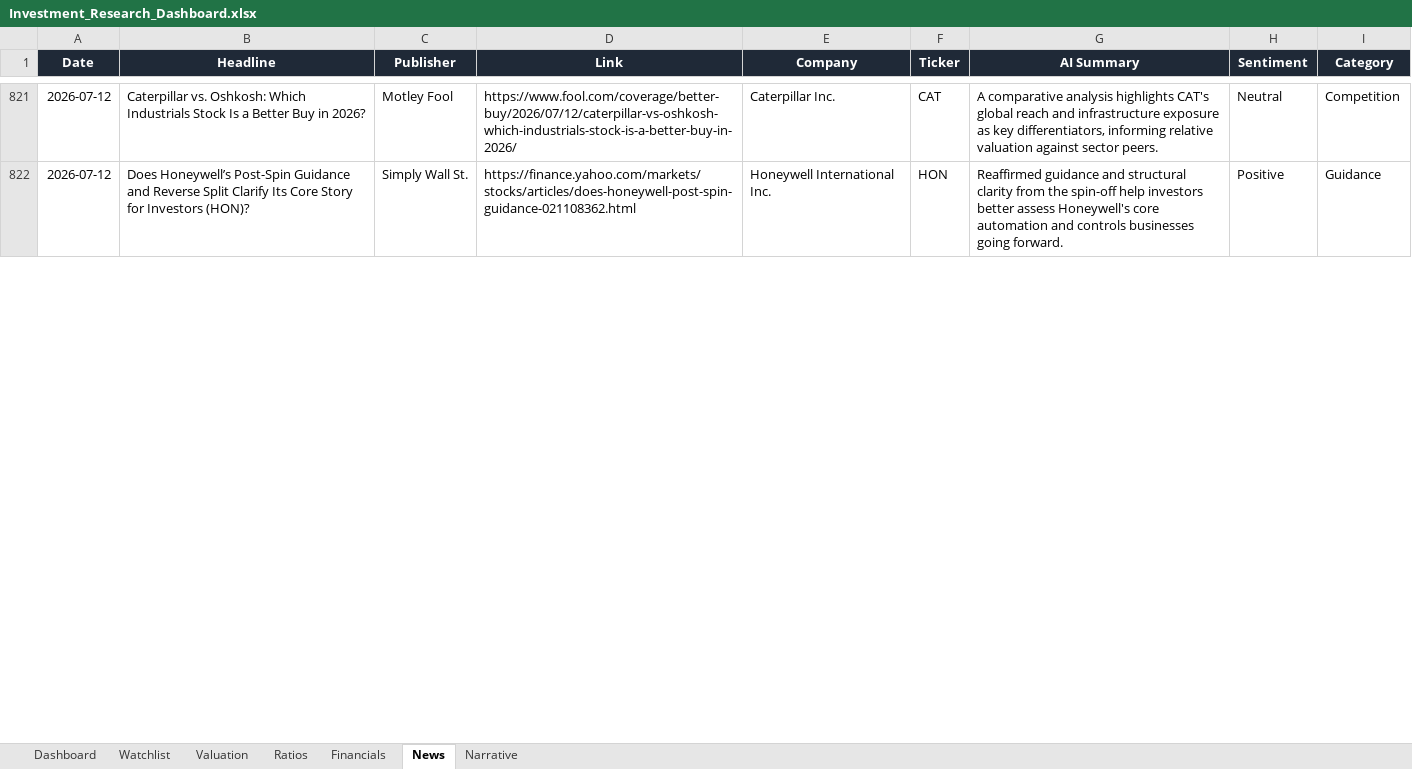
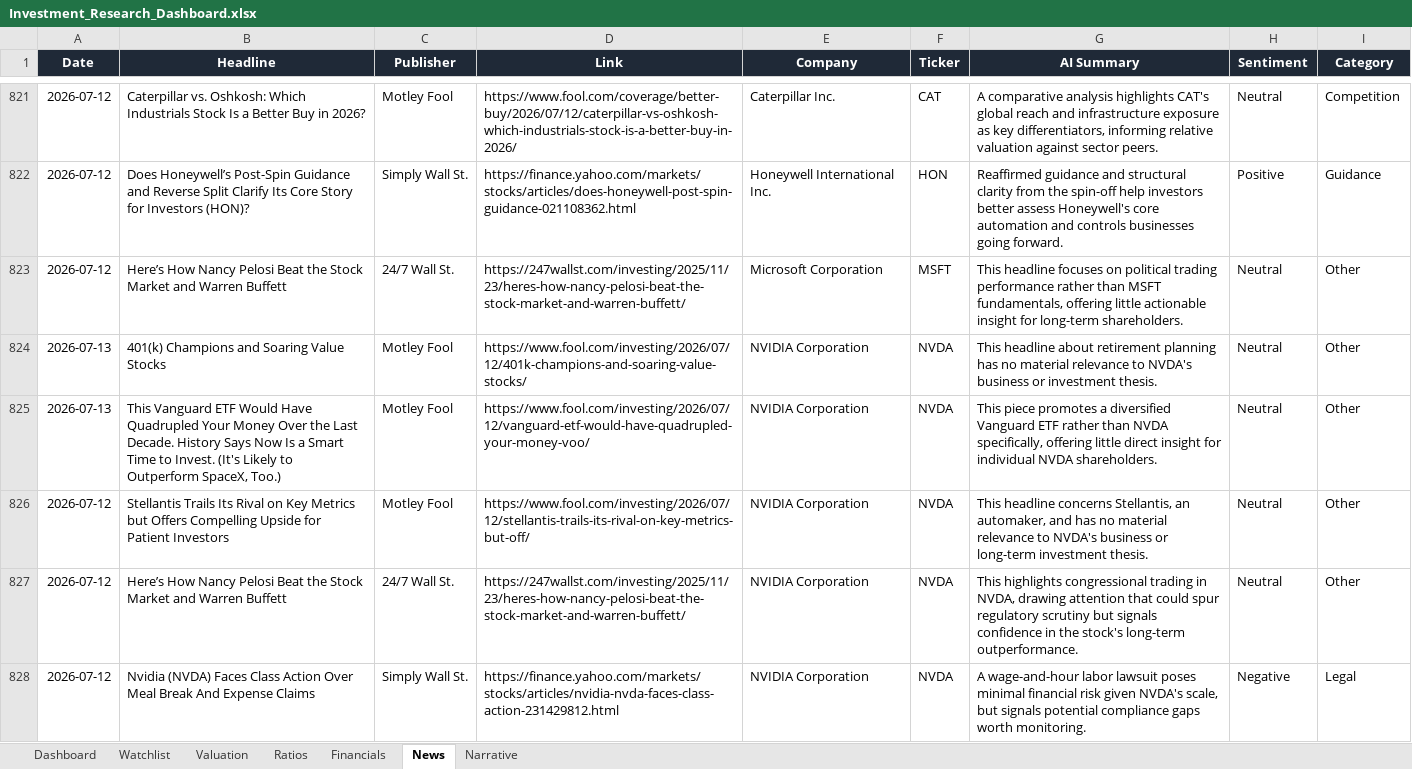
Before and after one commit to ishannair2005/Investing_Dashboard, an Excel workbook: Investment_Research_Dashboard.xlsx, sheet News, drawn as a sheet; only a part is shown, gaps mark what is left out; values as stored, in another font and other column widths than the file's, no borders; table styles not drawn; the diff covers the shown part only; the diff names each change by its address in the sheet, - before the commit and + after, or states it on an @@ line.

```diff
--- a/Investment_Research_Dashboard.xlsx (sheet News)
+++ b/Investment_Research_Dashboard.xlsx (sheet News)
+row 823: 2026-07-12 | Here’s How Nancy Pelosi Beat the Stock Market and Warren Buffett | 24/7 Wall St. | https://247wallst.com/investing/2025/11/23/heres-how-nancy-pelosi-beat-the-stock-market-and-warren-buffett/ | Microsoft Corporation | MSFT | This headline focuses on political trading performance rather than MSFT fundamentals, offering little actionable insight for long-term shareholders. | Neutral | Other
+row 824: 2026-07-13 | 401(k) Champions and Soaring Value Stocks | Motley Fool | https://www.fool.com/investing/2026/07/12/401k-champions-and-soaring-value-stocks/ | NVIDIA Corporation | NVDA | This headline about retirement planning has no material relevance to NVDA's business or investment thesis. | Neutral | Other
+row 825: 2026-07-13 | This Vanguard ETF Would Have Quadrupled Your Money Over the Last Decade. History Says Now Is a Smart Time to Invest. (It's Likely to Outperform SpaceX, Too.) | Motley Fool | https://www.fool.com/investing/2026/07/12/vanguard-etf-would-have-quadrupled-your-money-voo/ | NVIDIA Corporation | NVDA | This piece promotes a diversified Vanguard ETF rather than NVDA specifically, offering little direct insight for individual NVDA shareholders. | Neutral | Other
+row 826: 2026-07-12 | Stellantis Trails Its Rival on Key Metrics but Offers Compelling Upside for Patient Investors | Motley Fool | https://www.fool.com/investing/2026/07/12/stellantis-trails-its-rival-on-key-metrics-but-off/ | NVIDIA Corporation | NVDA | This headline concerns Stellantis, an automaker, and has no material relevance to NVDA's business or long-term investment thesis. | Neutral | Other
+row 827: 2026-07-12 | Here’s How Nancy Pelosi Beat the Stock Market and Warren Buffett | 24/7 Wall St. | https://247wallst.com/investing/2025/11/23/heres-how-nancy-pelosi-beat-the-stock-market-and-warren-buffett/ | NVIDIA Corporation | NVDA | This highlights congressional trading in NVDA, drawing attention that could spur regulatory scrutiny but signals confidence in the stock's long-term outperformance. | Neutral | Other
+row 828: 2026-07-12 | Nvidia (NVDA) Faces Class Action Over Meal Break And Expense Claims | Simply Wall St. | https://finance.yahoo.com/markets/stocks/articles/nvidia-nvda-faces-class-action-231429812.html | NVIDIA Corporation | NVDA | A wage-and-hour labor lawsuit poses minimal financial risk given NVDA's scale, but signals potential compliance gaps worth monitoring. | Negative | Legal
```
Also changed, not shown: 10 added rows and 36 edited cells elsewhere in this sheet, sheet Narrative.
